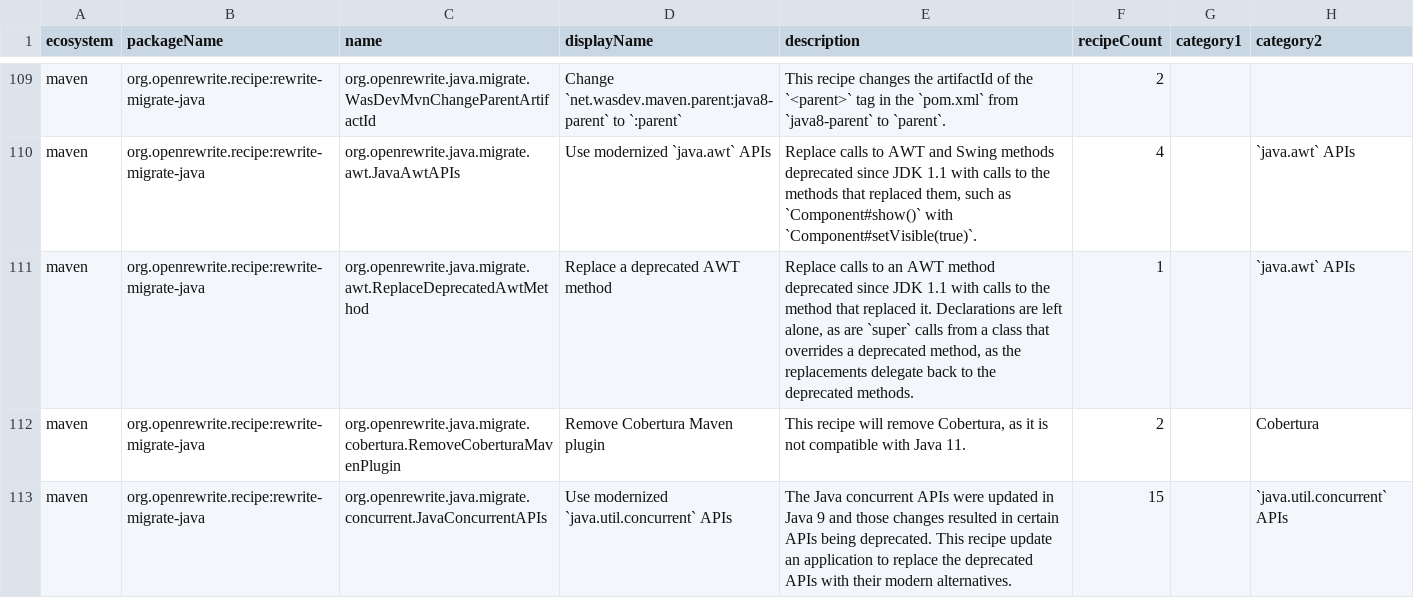
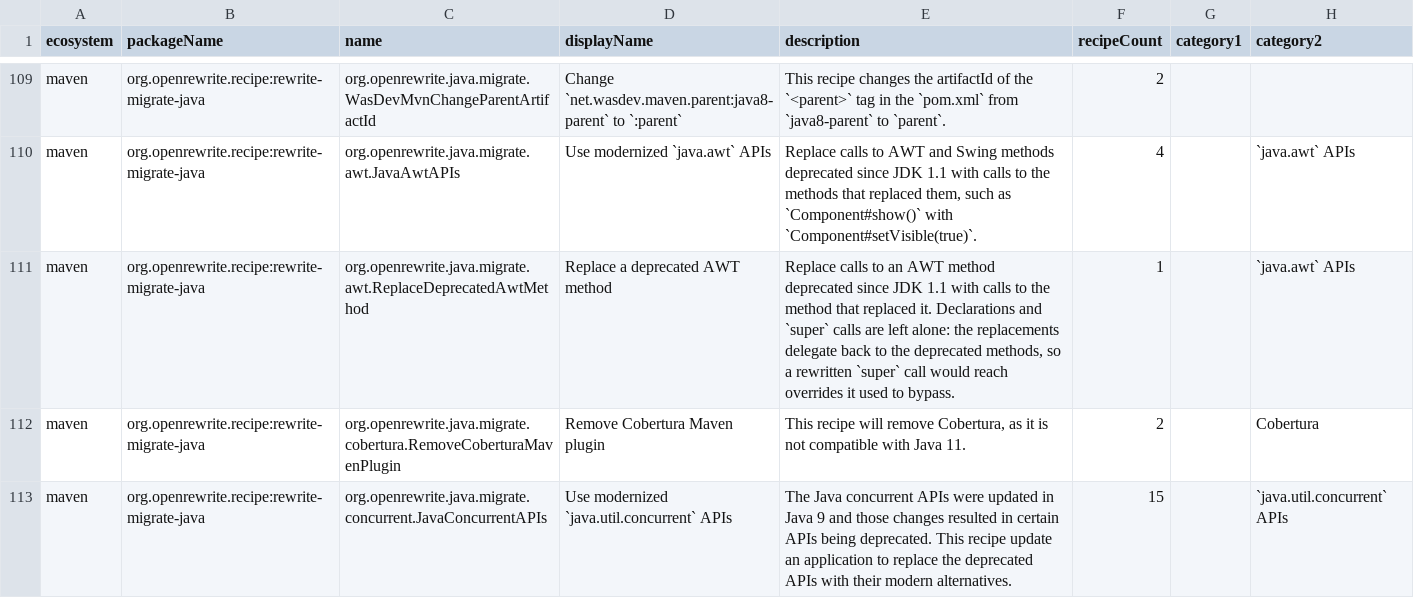
Before and after one commit to openrewrite/rewrite-migrate-java, a CSV file: src/main/resources/META-INF/rewrite/recipes.csv, drawn as a sheet; only a part is shown, gaps mark what is left out; the diff names each change by its address in the sheet, - before the commit and + after, or states it on an @@ line.

Commit message:
Leave all `super` calls to deprecated AWT methods alone

```diff
--- a/src/main/resources/META-INF/rewrite/recipes.csv
+++ b/src/main/resources/META-INF/rewrite/recipes.csv
-E111 (description): …it. Declarations are left alone, as are `super` calls from a class that overrides a deprecated method, as the replacements delegate back to the deprecated methods.
+E111 (description): …it. Declarations and `super` calls are left alone: the replacements delegate back to the deprecated methods, so a rewritten `super` call would reach overrides it used to bypass.
```
Also changed, not shown: 2 other files.
